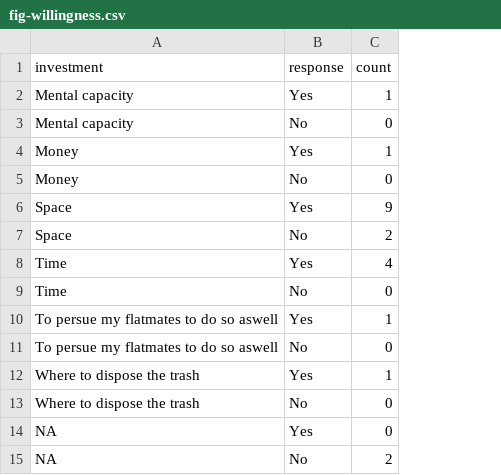
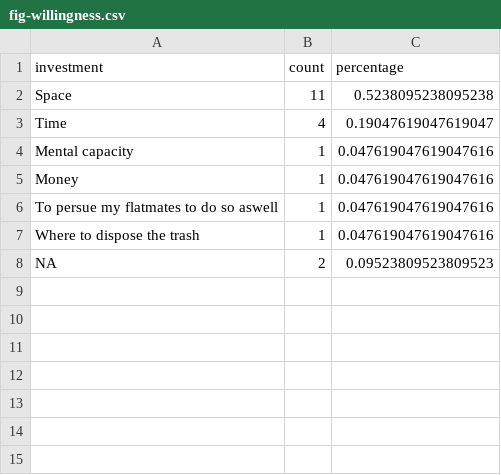
Before and after one commit to rbtl-fs24/project-margauxgo, a CSV file: data/final/fig-willingness.csv, drawn as a sheet; removed rows and columns are numbered as before the commit, all else as after; the diff names each change by its address in the sheet, - before the commit and + after, or states it on an @@ line.

Commit message:
Finalize report

```diff
--- a/data/final/fig-willingness.csv
+++ b/data/final/fig-willingness.csv
-column B (response), row 2: Yes; row 4: Yes; row 10: Yes; row 12: Yes; row 15: No
+column C (percentage), rows 4-8: 0.047619047619047616 | 0.047619047619047616 | 0.047619047619047616 | 0.047619047619047616 | 0.09523809523809523
+row 2: Space | 11 | 0.5238095238095238
@@ row 8 moved to row 3: Time @@
-row 3: Mental capacity | No | 0
-row 5: Money | No | 0
-row 6: Space | Yes | 9
-row 7: Space | No | 2
-row 9: Time | No | 0
-row 11: To persue my flatmates to do so aswell | No | 0
-row 13: Where to dispose the trash | No | 0
-row 14: NA | Yes | 0
```
Also changed, not shown: 23 other files.
